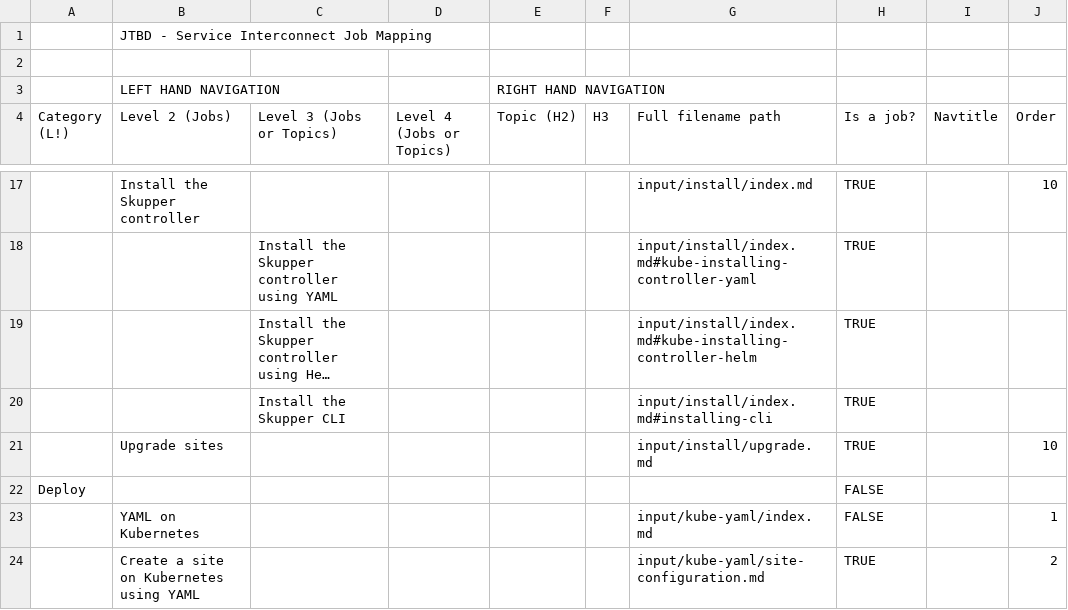
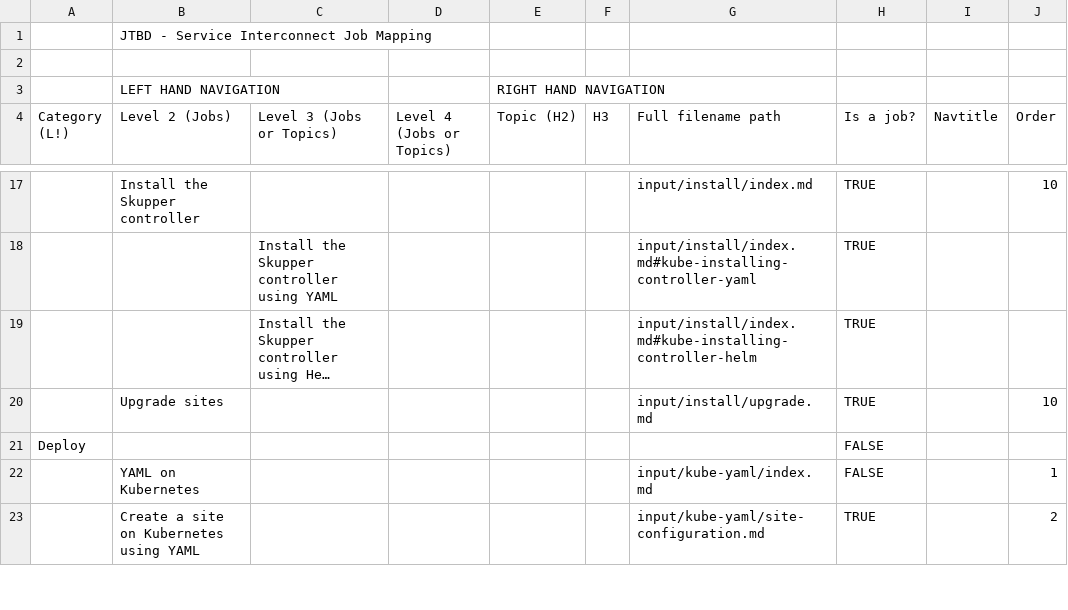
Before and after one commit to skupperproject/skupper-docs, a CSV file: skupper-job-mapping.csv, drawn as a sheet; only a part is shown, gaps mark what is left out; long unchanged cells end in …; the diff names each change by its address in the sheet, - before the commit and + after, or states it on an @@ line.

```diff
--- a/skupper-job-mapping.csv
+++ b/skupper-job-mapping.csv
-row 20:  |  | Install the Skupper CLI |  |  |  | input/install/index.md#installing-cli | TRUE
```
Also changed, not shown: 7 other files.
